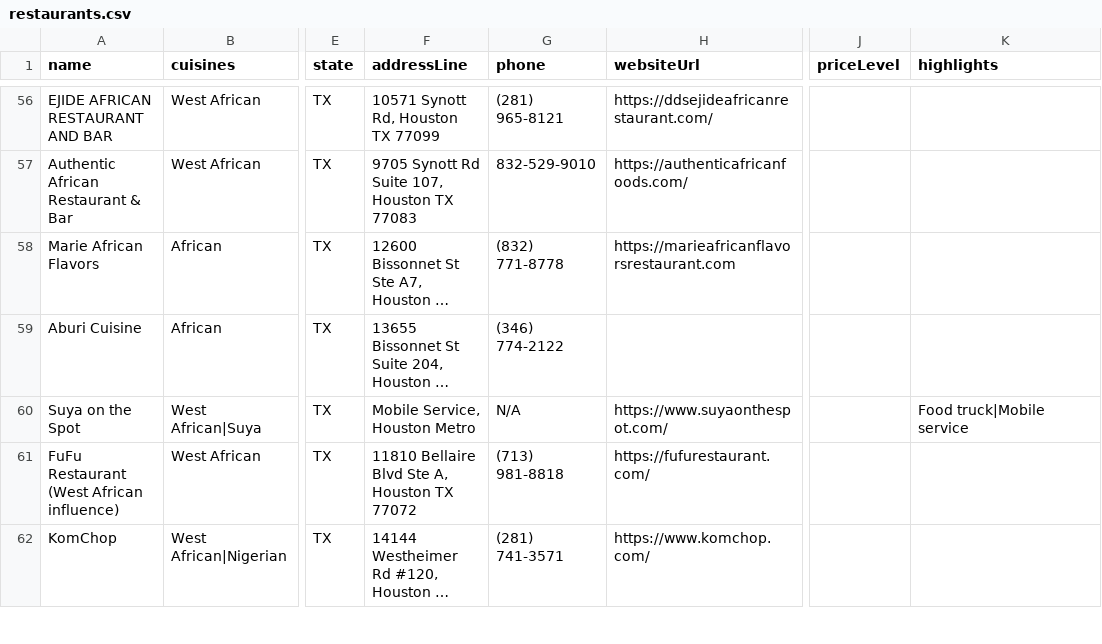
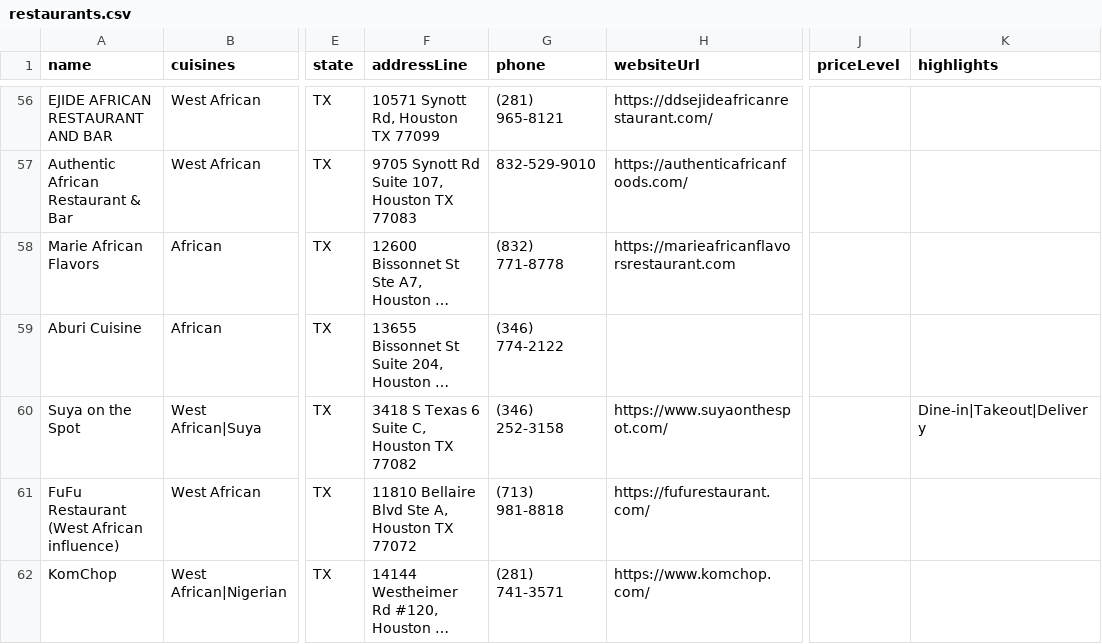
Before and after one commit to oobaretin/realtasteofafrica, a CSV file: realtasteofafrica/data/restaurants.csv, drawn as a sheet; only a part is shown, gaps mark what is left out; long unchanged cells end in …; the diff names each change by its address in the sheet, - before the commit and + after, or states it on an @@ line.

Commit message:
data: fix Suya on the Spot (not a food truck)

```diff
--- a/realtasteofafrica/data/restaurants.csv
+++ b/realtasteofafrica/data/restaurants.csv
-F60 (addressLine): Mobile Service, Houston Metro
+F60 (addressLine): 3418 S Texas 6 Suite C, Houston TX 77082
-G60 (phone): N/A
+G60 (phone): (346) 252-3158
-K60 (highlights): Food truck|Mobile service
+K60 (highlights): Dine-in|Takeout|Delivery
```
Also changed, not shown: 1 other file.
